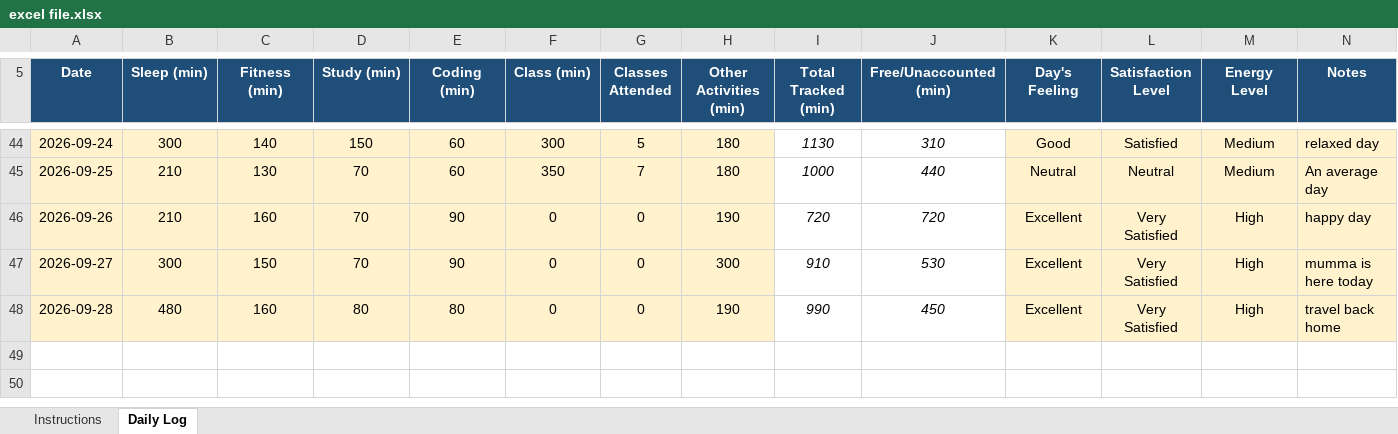
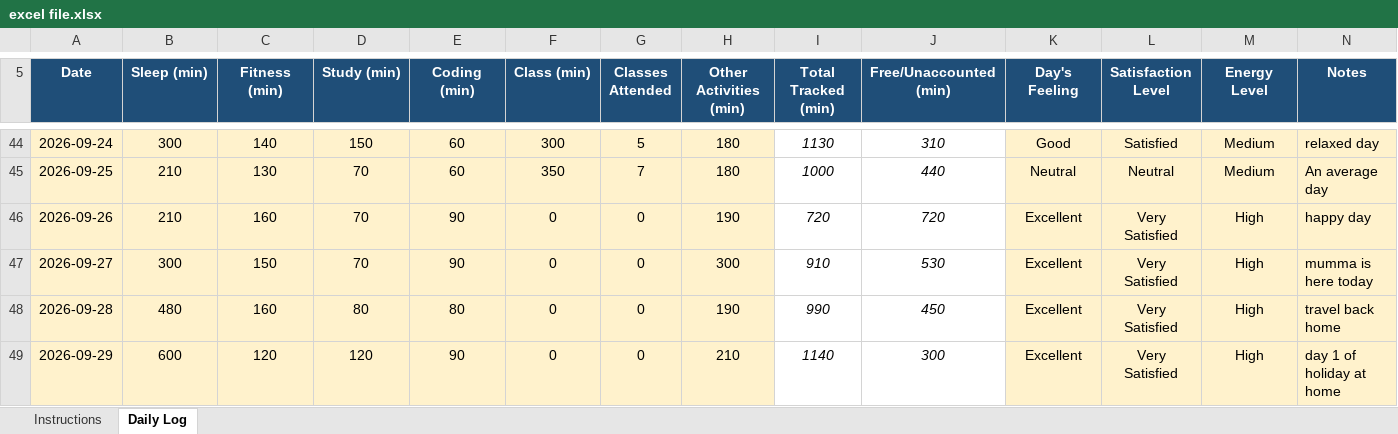
Before and after one commit to chhayasachdeva06/CAP776-Daily-Work, an Excel workbook: excel file.xlsx, sheet Daily Log, drawn as a sheet; only a part is shown, gaps mark what is left out; values as stored, in another font and other column widths than the file's, no borders; conditional formats not drawn; the diff names each change by its address in the sheet, - before the commit and + after, or states it on an @@ line.

Commit message:
update in excel file

```diff
--- a/excel file.xlsx (sheet Daily Log)
+++ b/excel file.xlsx (sheet Daily Log)
+row 49: 2026-09-29 | 600 | 120 | 120 | 90 | 0 | 0 | 210 | 1140 | 300 | Excellent | Very Satisfied | High | day 1 of holiday at home
```
